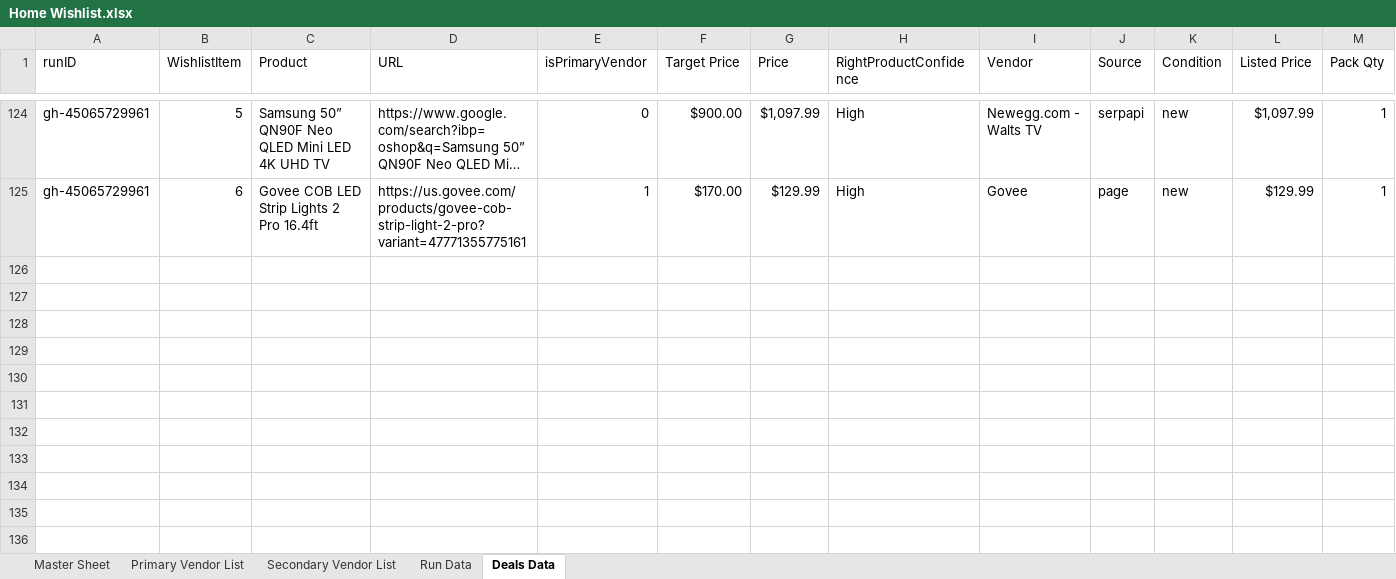
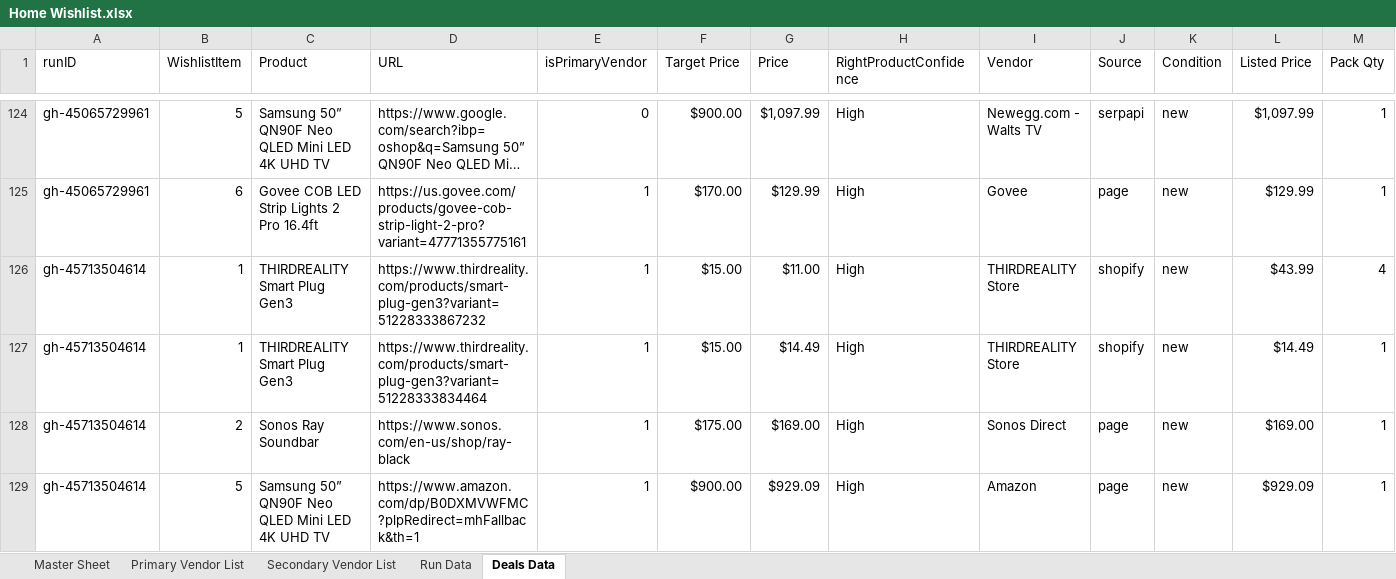
Before and after one commit to jjbrands4/HomeImprovement, an Excel workbook: Home Wishlist.xlsx, sheet Deals Data, drawn as a sheet; only a part is shown, gaps mark what is left out; long unchanged cells end in …; values as stored, in another font and other column widths than the file's, no borders; rows hold the shown columns only; the diff covers the shown part only; the diff names each change by its address in the sheet, - before the commit and + after, or states it on an @@ line.

```diff
--- a/Home Wishlist.xlsx (sheet Deals Data)
+++ b/Home Wishlist.xlsx (sheet Deals Data)
+row 126: gh-45713504614 | 1 | THIRDREALITY Smart Plug Gen3 | https://www.thirdreality.com/products/smart-plug-gen3?variant=51228333867232 | 1 | $15.00 | $11.00 | High | THIRDREALITY Store | shopify | new | $43.99 | 4
+row 127: gh-45713504614 | 1 | THIRDREALITY Smart Plug Gen3 | https://www.thirdreality.com/products/smart-plug-gen3?variant=51228333834464 | 1 | $15.00 | $14.49 | High | THIRDREALITY Store | shopify | new | $14.49 | 1
+row 128: gh-45713504614 | 2 | Sonos Ray Soundbar | https://www.sonos.com/en-us/shop/ray-black | 1 | $175.00 | $169.00 | High | Sonos Direct | page | new | $169.00 | 1
+row 129: gh-45713504614 | 5 | Samsung 50” QN90F Neo QLED Mini LED 4K UHD TV | https://www.amazon.com/dp/B0DXMVWFMC?plpRedirect=mhFallback&th=1 | 1 | $900.00 | $929.09 | High | Amazon | page | new | $929.09 | 1
```
Also changed, not shown: 9 added rows elsewhere in this sheet, sheet Run Data, 3 other files.
